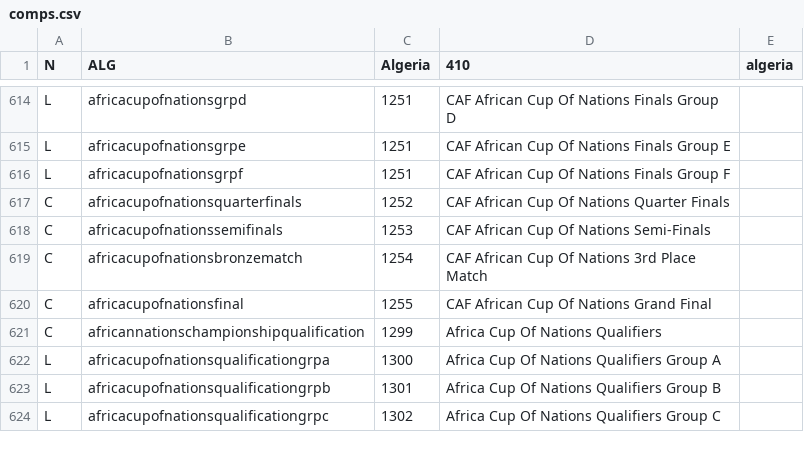
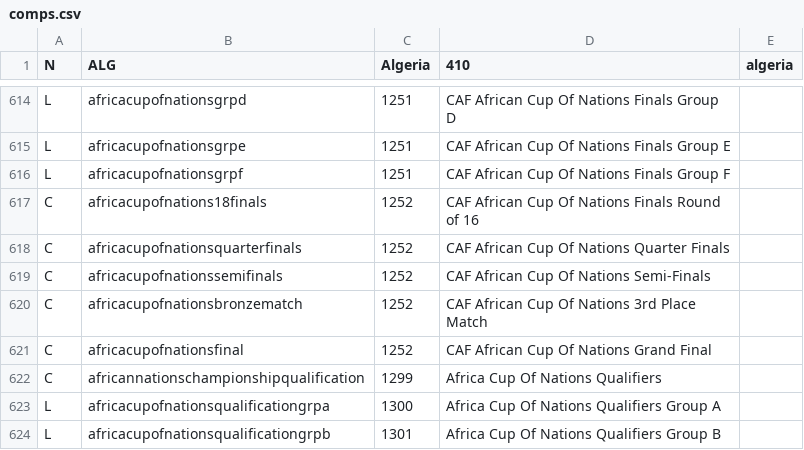
Before and after one commit to tshamilton/fitba, a CSV file: config/comps.csv, drawn as a sheet; only a part is shown, gaps mark what is left out; the shorter side is filled out with more unchanged rows.

Commit message:
Update comps.csv

```diff
--- a/config/comps.csv
+++ b/config/comps.csv
@@ -616,6 +616,7 @@ L,africacupofnationsgrpe,1251,CAF African Cup Of Nations Finals Group E,
 L,africacupofnationsgrpf,1251,CAF African Cup Of Nations Finals Group F,
+C,africacupofnations18finals,1252,CAF African Cup Of Nations Finals Round of 16,
 C,africacupofnationsquarterfinals,1252,CAF African Cup Of Nations Quarter Finals,
-C,africacupofnationssemifinals,1253,CAF African Cup Of Nations Semi-Finals,
-C,africacupofnationsbronzematch,1254,CAF African Cup Of Nations 3rd Place Match,
-C,africacupofnationsfinal,1255,CAF African Cup Of Nations Grand Final,
+C,africacupofnationssemifinals,1252,CAF African Cup Of Nations Semi-Finals,
+C,africacupofnationsbronzematch,1252,CAF African Cup Of Nations 3rd Place Match,
+C,africacupofnationsfinal,1252,CAF African Cup Of Nations Grand Final,
 C,africannationschampionshipqualification,1299,Africa Cup Of Nations Qualifiers,
```
